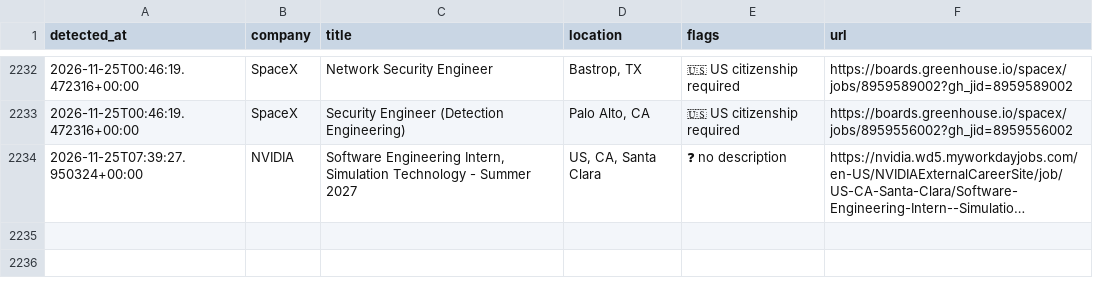
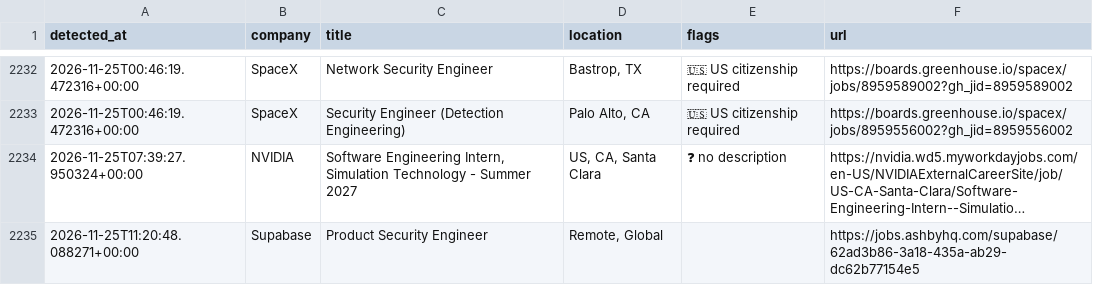
Before and after one commit to aryanyeole/job-watcher, a CSV file: history.csv, drawn as a sheet; only a part is shown, gaps mark what is left out; long unchanged cells end in …; the diff names each change by its address in the sheet, - before the commit and + after, or states it on an @@ line.

```diff
--- a/history.csv
+++ b/history.csv
+row 2235: 2026-11-25T11:20:48.088271+00:00 | Supabase | Product Security Engineer | Remote, Global |  | https://jobs.ashbyhq.com/supabase/62ad3b86-3a18-435a-ab29-dc62b77154e5
```
Also changed, not shown: 2 other files.
